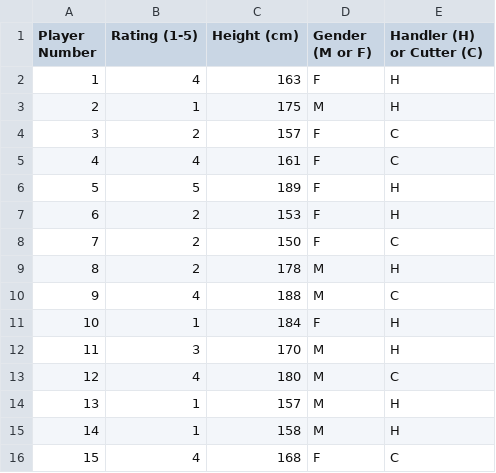
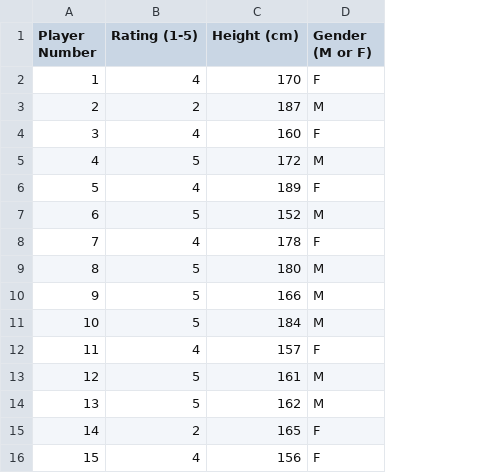
Before and after one commit to ataipale/TeamMaker, a CSV file: sample_player_data.csv, drawn as a sheet; only a part is shown; the diff covers the shown part only; the diff names each change by its address in the sheet, - before the commit and + after, or states it on an @@ line.

```diff
--- a/sample_player_data.csv
+++ b/sample_player_data.csv
-column E (Handler (H) or Cutter (C)), rows 2-16: H | H | C | C | H | H | C | H | C | H | H | C | H | H | C
-C2 (Height (cm)): 163
+C2 (Height (cm)): 170
-B3 (Rating (1-5)): 1
+B3 (Rating (1-5)): 2
-C3 (Height (cm)): 175
+C3 (Height (cm)): 187
-B4 (Rating (1-5)): 2
+B4 (Rating (1-5)): 4
-C4 (Height (cm)): 157
+C4 (Height (cm)): 160
-B5 (Rating (1-5)): 4
+B5 (Rating (1-5)): 5
-C5 (Height (cm)): 161
+C5 (Height (cm)): 172
-D5 (Gender (M or F)): F
+D5 (Gender (M or F)): M
-B6 (Rating (1-5)): 5
+B6 (Rating (1-5)): 4
-B7 (Rating (1-5)): 2
+B7 (Rating (1-5)): 5
-C7 (Height (cm)): 153
+C7 (Height (cm)): 152
-D7 (Gender (M or F)): F
+D7 (Gender (M or F)): M
-B8 (Rating (1-5)): 2
+B8 (Rating (1-5)): 4
-C8 (Height (cm)): 150
+C8 (Height (cm)): 178
-B9 (Rating (1-5)): 2
+B9 (Rating (1-5)): 5
-C9 (Height (cm)): 178
+C9 (Height (cm)): 180
-B10 (Rating (1-5)): 4
+B10 (Rating (1-5)): 5
-C10 (Height (cm)): 188
+C10 (Height (cm)): 166
-B11 (Rating (1-5)): 1
+B11 (Rating (1-5)): 5
-D11 (Gender (M or F)): F
+D11 (Gender (M or F)): M
-B12 (Rating (1-5)): 3
+B12 (Rating (1-5)): 4
-C12 (Height (cm)): 170
+C12 (Height (cm)): 157
-D12 (Gender (M or F)): M
+D12 (Gender (M or F)): F
-B13 (Rating (1-5)): 4
+B13 (Rating (1-5)): 5
-C13 (Height (cm)): 180
+C13 (Height (cm)): 161
-B14 (Rating (1-5)): 1
+B14 (Rating (1-5)): 5
-C14 (Height (cm)): 157
+C14 (Height (cm)): 162
-B15 (Rating (1-5)): 1
+B15 (Rating (1-5)): 2
-C15 (Height (cm)): 158
+C15 (Height (cm)): 165
-D15 (Gender (M or F)): M
+D15 (Gender (M or F)): F
-C16 (Height (cm)): 168
+C16 (Height (cm)): 156
```
Also changed, not shown: 43 edited cells elsewhere in this file, 2 other files.
